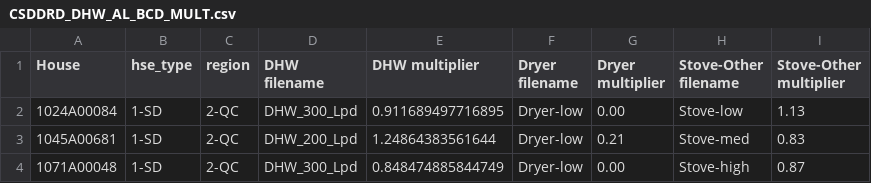
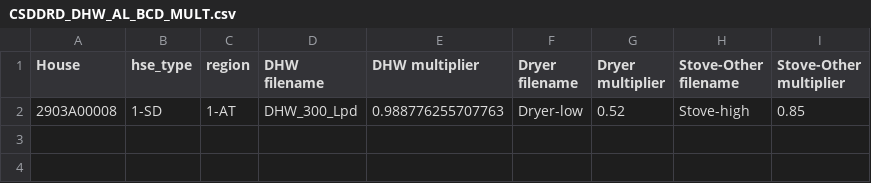
Before and after one commit to danegeorge/CHREM, a CSV file: CSDDRD/CSDDRD_DHW_AL_BCD_MULT.csv, drawn as a sheet; removed rows and columns are numbered as before the commit, all else as after; the diff names each change by its address in the sheet, - before the commit and + after, or states it on an @@ line.

```diff
--- a/CSDDRD/CSDDRD_DHW_AL_BCD_MULT.csv
+++ b/CSDDRD/CSDDRD_DHW_AL_BCD_MULT.csv
-row 2: 1024A00084 | 1-SD | 2-QC | DHW_300_Lpd | 0.911689497716895 | Dryer-low | 0.00 | Stove-low | 1.13
-row 3: 1045A00681 | 1-SD | 2-QC | DHW_200_Lpd | 1.24864383561644 | Dryer-low | 0.21 | Stove-med | 0.83
-row 4: 1071A00048 | 1-SD | 2-QC | DHW_300_Lpd | 0.848474885844749 | Dryer-low | 0.00 | Stove-high | 0.87
+row 2: 2903A00008 | 1-SD | 1-AT | DHW_300_Lpd | 0.988776255707763 | Dryer-low | 0.52 | Stove-high | 0.85
```
Also changed, not shown: 4 other files.
